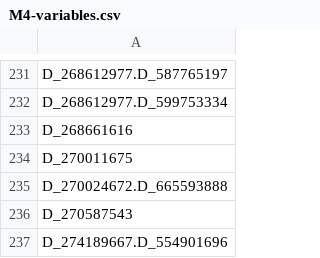
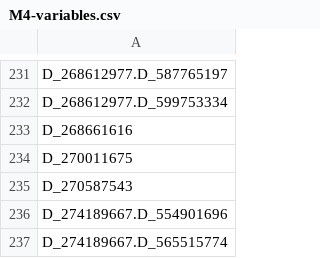
Before and after one commit to Analyticsphere/flatteningRequests, a CSV file: queryGenerators/M4/M4-variables.csv, drawn as a sheet; only a part is shown, gaps mark what is left out; the shorter side is filled out with more unchanged rows; the diff names each change by its address in the sheet, - before the commit and + after, or states it on an @@ line.

Commit message:
Resolved Issue #8: Added/removed M4 vars

```diff
--- a/queryGenerators/M4/M4-variables.csv
+++ b/queryGenerators/M4/M4-variables.csv
-row 235: D_270024672.D_665593888
```
